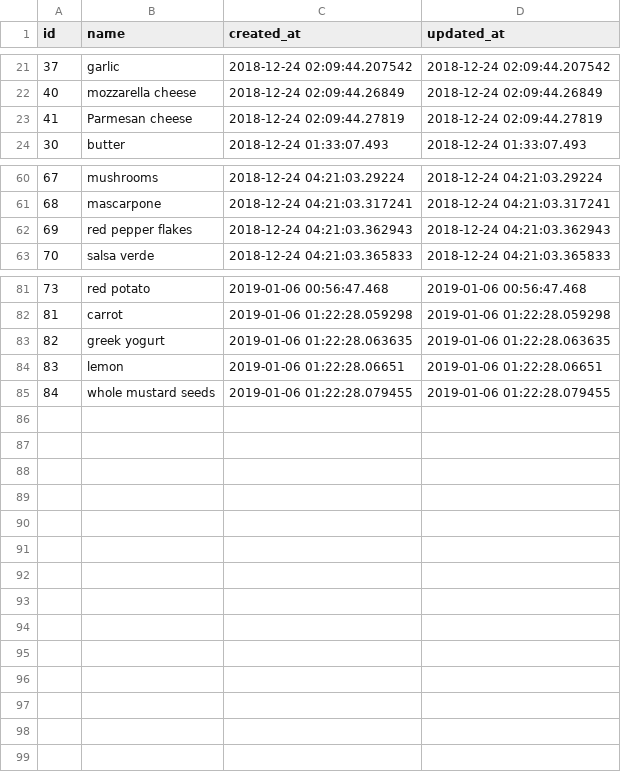
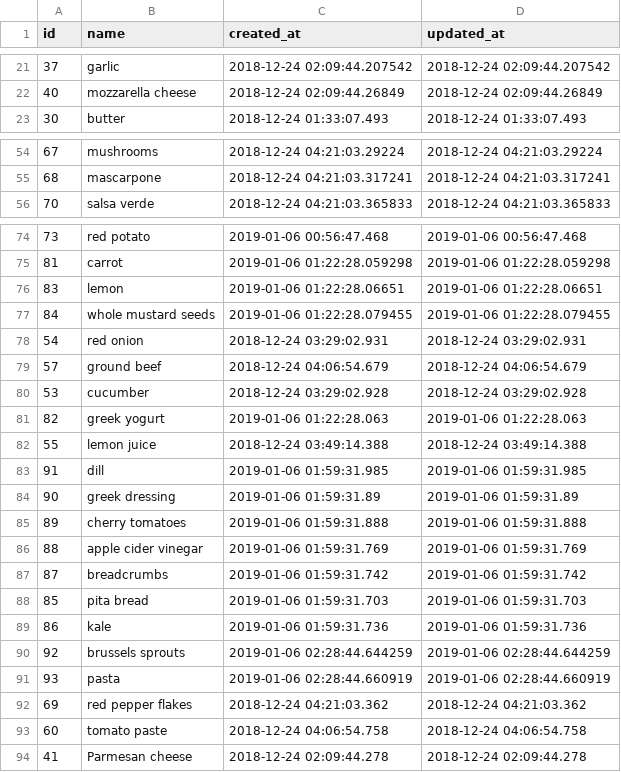
Before and after one commit to philiprlarie/recipes, a CSV file: lib/csv/ingredients.csv, drawn as a sheet; only a part is shown, gaps mark what is left out; removed rows and columns are numbered as before the commit, all else as after; the diff covers the shown part only; the diff names each change by its address in the sheet, - before the commit and + after, or states it on an @@ line.

```diff
--- a/lib/csv/ingredients.csv
+++ b/lib/csv/ingredients.csv
-row 23: 41 | Parmesan cheese | 2018-12-24 02:09:44.27819 | 2018-12-24 02:09:44.27819
-row 62: 69 | red pepper flakes | 2018-12-24 04:21:03.362943 | 2018-12-24 04:21:03.362943
-row 83: 82 | greek yogurt | 2019-01-06 01:22:28.063635 | 2019-01-06 01:22:28.063635
+row 78: 54 | red onion | 2018-12-24 03:29:02.931 | 2018-12-24 03:29:02.931
+row 79: 57 | ground beef | 2018-12-24 04:06:54.679 | 2018-12-24 04:06:54.679
+row 80: 53 | cucumber | 2018-12-24 03:29:02.928 | 2018-12-24 03:29:02.928
+row 81: 82 | greek yogurt | 2019-01-06 01:22:28.063 | 2019-01-06 01:22:28.063
+row 82: 55 | lemon juice | 2018-12-24 03:49:14.388 | 2018-12-24 03:49:14.388
+row 83: 91 | dill | 2019-01-06 01:59:31.985 | 2019-01-06 01:59:31.985
+row 84: 90 | greek dressing | 2019-01-06 01:59:31.89 | 2019-01-06 01:59:31.89
+row 85: 89 | cherry tomatoes | 2019-01-06 01:59:31.888 | 2019-01-06 01:59:31.888
+row 86: 88 | apple cider vinegar | 2019-01-06 01:59:31.769 | 2019-01-06 01:59:31.769
+row 87: 87 | breadcrumbs | 2019-01-06 01:59:31.742 | 2019-01-06 01:59:31.742
+row 88: 85 | pita bread | 2019-01-06 01:59:31.703 | 2019-01-06 01:59:31.703
+row 89: 86 | kale | 2019-01-06 01:59:31.736 | 2019-01-06 01:59:31.736
+row 90: 92 | brussels sprouts | 2019-01-06 02:28:44.644259 | 2019-01-06 02:28:44.644259
+row 91: 93 | pasta | 2019-01-06 02:28:44.660919 | 2019-01-06 02:28:44.660919
+row 92: 69 | red pepper flakes | 2018-12-24 04:21:03.362 | 2018-12-24 04:21:03.362
+row 93: 60 | tomato paste | 2018-12-24 04:06:54.758 | 2018-12-24 04:06:54.758
+row 94: 41 | Parmesan cheese | 2018-12-24 02:09:44.278 | 2018-12-24 02:09:44.278
```
Also changed, not shown: 5 removed rows elsewhere in this file, lib/csv/recipe_ingredients.csv, lib/csv/recipes.csv.
